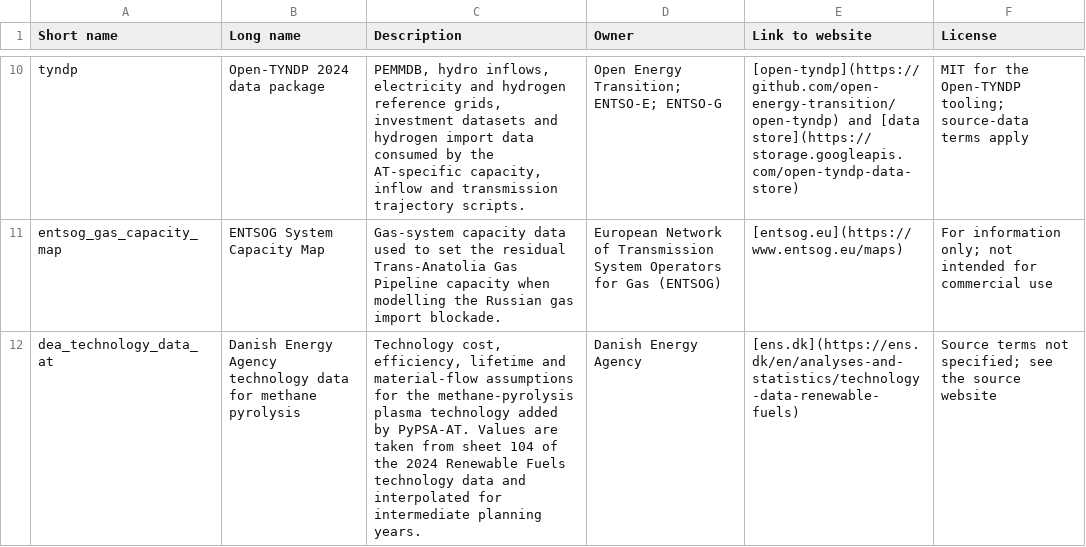
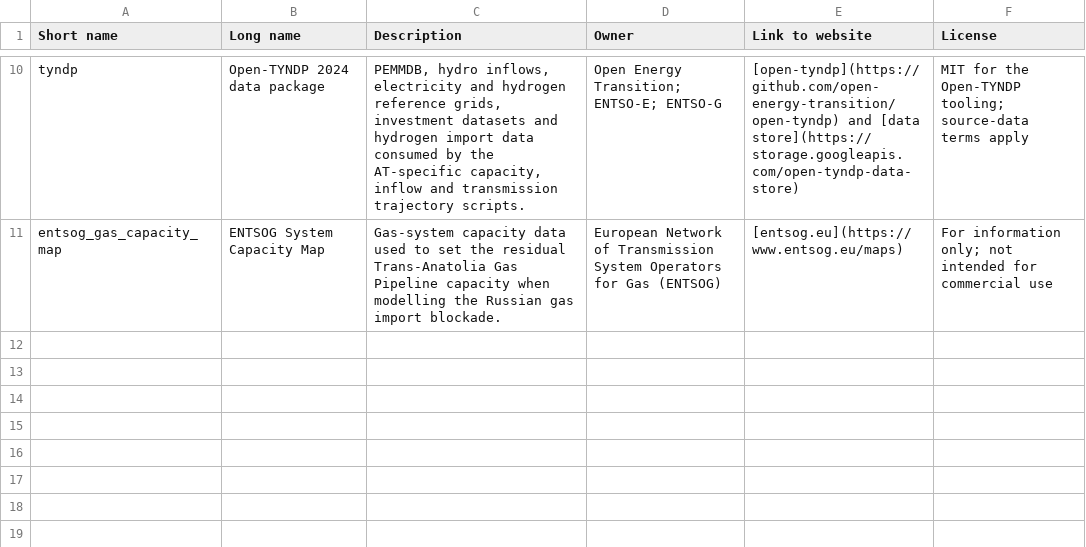
Before and after one commit to AGGM-AG/pypsa-at, a CSV file: docs-at/data_inventory.csv, drawn as a sheet; only a part is shown, gaps mark what is left out.

Commit message:
remove DEA from AT inventory because it already is used by PyPSA-Eur

```diff
--- a/docs-at/data_inventory.csv
+++ b/docs-at/data_inventory.csv
@@ -11,2 +11 @@
 "entsog_gas_capacity_map","ENTSOG System Capacity Map","Gas-system capacity data used to set the residual Trans-Anatolia Gas Pipeline capacity when modelling the Russian gas import blockade.","European Network of Transmission System Operators for Gas (ENTSOG)","[entsog.eu](https://www.entsog.eu/maps)","For information only; not intended for commercial use"
-"dea_technology_data_at","Danish Energy Agency technology data for methane pyrolysis","Technology cost, efficiency, lifetime and material-flow assumptions for the methane-pyrolysis plasma technology added by PyPSA-AT. Values are taken from sheet 104 of the 2024 Renewable Fuels technology data and interpolated for intermediate planning years.","Danish Energy Agency","[ens.dk](https://ens.dk/en/analyses-and-statistics/technology-data-renewable-fuels)","Source terms not specified; see the source website"
```
